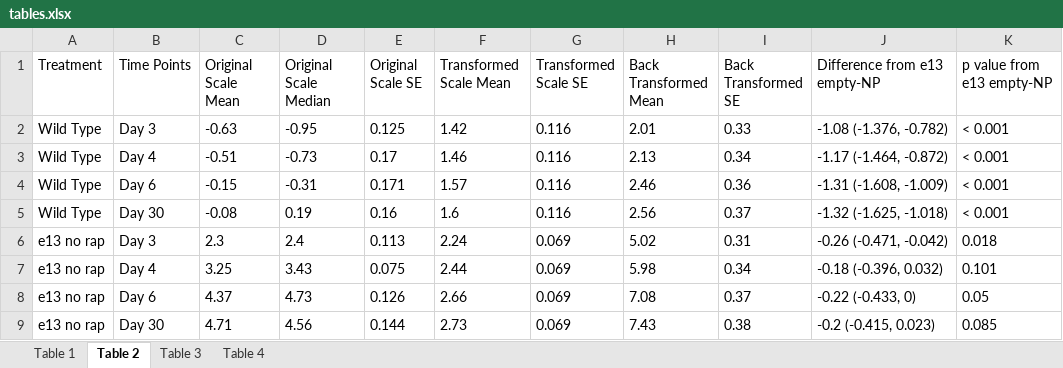
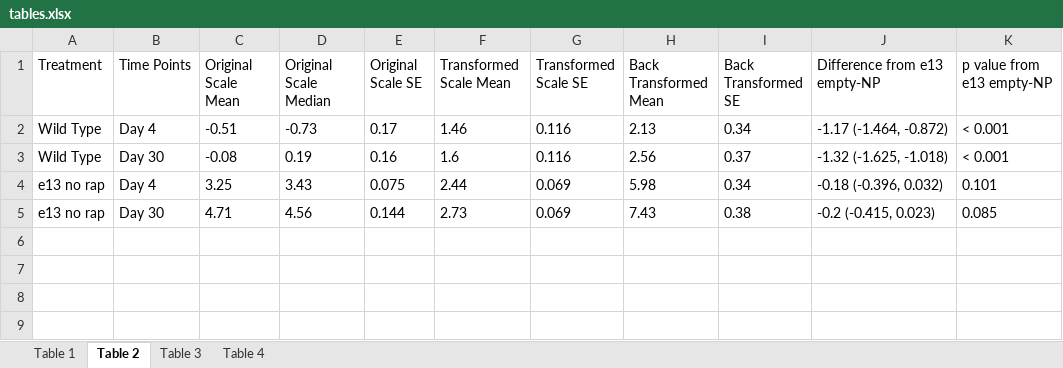
Before and after one commit to fdrennan/bmrn-test, an Excel workbook: test_output/BMN000/pan_program_non_project_specific_support/TB21-02/0b4a0c47-aa62-4160-aef0-add1f2222127/files/tables.xlsx, sheet Table 2, drawn as a sheet; values as stored, in another font and other column widths than the file's, no borders; the diff names each change by its address in the sheet, - before the commit and + after, or states it on an @@ line.

```diff
--- a/test_output/BMN000/pan_program_non_project_specific_support/TB21-02/0b4a0c47-aa62-4160-aef0-add1f2222127/files/tables.xlsx (sheet Table 2)
+++ b/test_output/BMN000/pan_program_non_project_specific_support/TB21-02/0b4a0c47-aa62-4160-aef0-add1f2222127/files/tables.xlsx (sheet Table 2)
-row 2: Wild Type | Day 3 | -0.63 | -0.95 | 0.125 | 1.42 | 0.116 | 2.01 | 0.33 | -1.08 (-1.376, -0.782) | < 0.001
-row 4: Wild Type | Day 6 | -0.15 | -0.31 | 0.171 | 1.57 | 0.116 | 2.46 | 0.36 | -1.31 (-1.608, -1.009) | < 0.001
-row 6: e13 no rap | Day 3 | 2.3 | 2.4 | 0.113 | 2.24 | 0.069 | 5.02 | 0.31 | -0.26 (-0.471, -0.042) | 0.018
-row 8: e13 no rap | Day 6 | 4.37 | 4.73 | 0.126 | 2.66 | 0.069 | 7.08 | 0.37 | -0.22 (-0.433, 0) | 0.05
```
Also changed, not shown: sheet Table 3, sheet Table 1, sheet Table 4, 1 other file.
